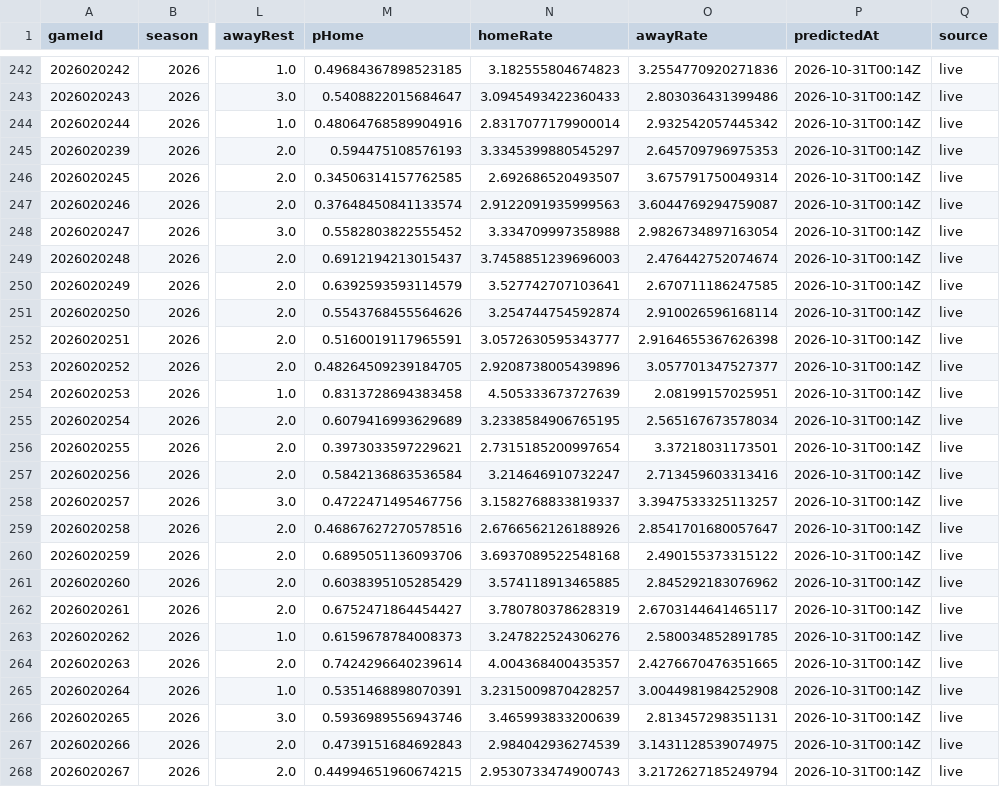
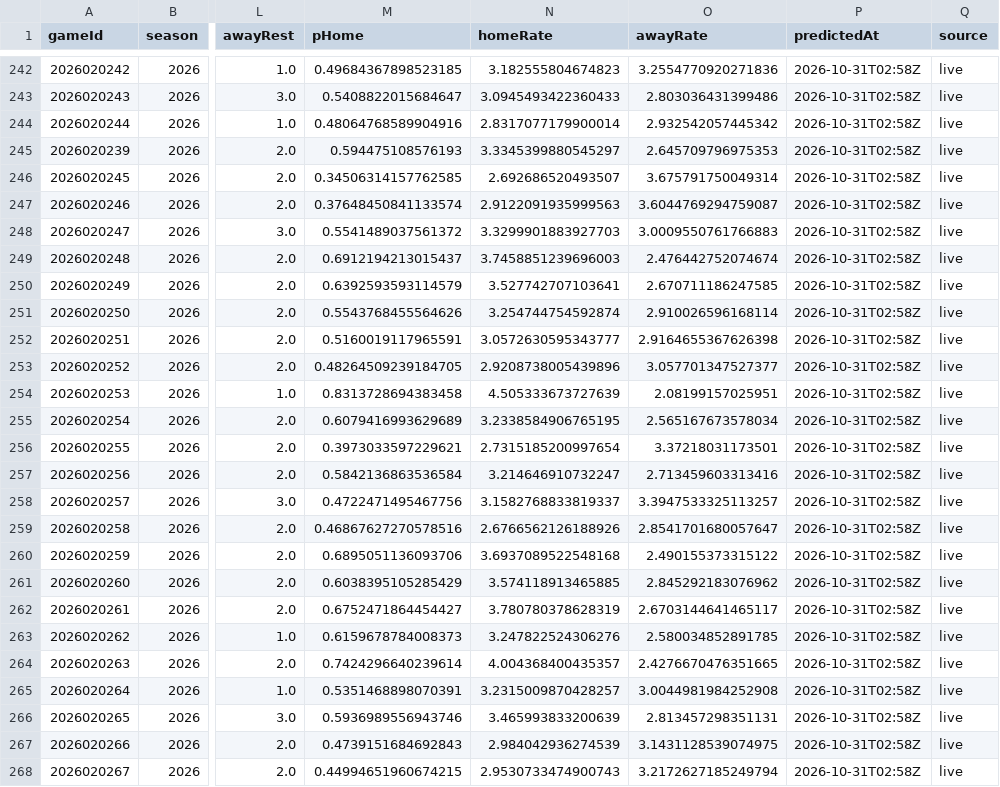
Before and after one commit to brgilly16/NHL-Prediction-Model, a CSV file: data/gamemodel/season_predictions.csv, drawn as a sheet; only a part is shown, gaps mark what is left out; the diff covers the shown part only; the diff names each change by its address in the sheet, - before the commit and + after, or states it on an @@ line.

```diff
--- a/data/gamemodel/season_predictions.csv
+++ b/data/gamemodel/season_predictions.csv
-P242:P268 (predictedAt): 2026-10-31T00:14Z
+P242:P268 (predictedAt): 2026-10-31T02:58Z
-M248 (pHome): 0.5582803822555452
+M248 (pHome): 0.5541489037561372
-N248 (homeRate): 3.334709997358988
+N248 (homeRate): 3.3299901883927703
-O248 (awayRate): 2.9826734897163054
+O248 (awayRate): 3.0009550761766883
```
Also changed, not shown: 90 edited cells elsewhere in this file.
